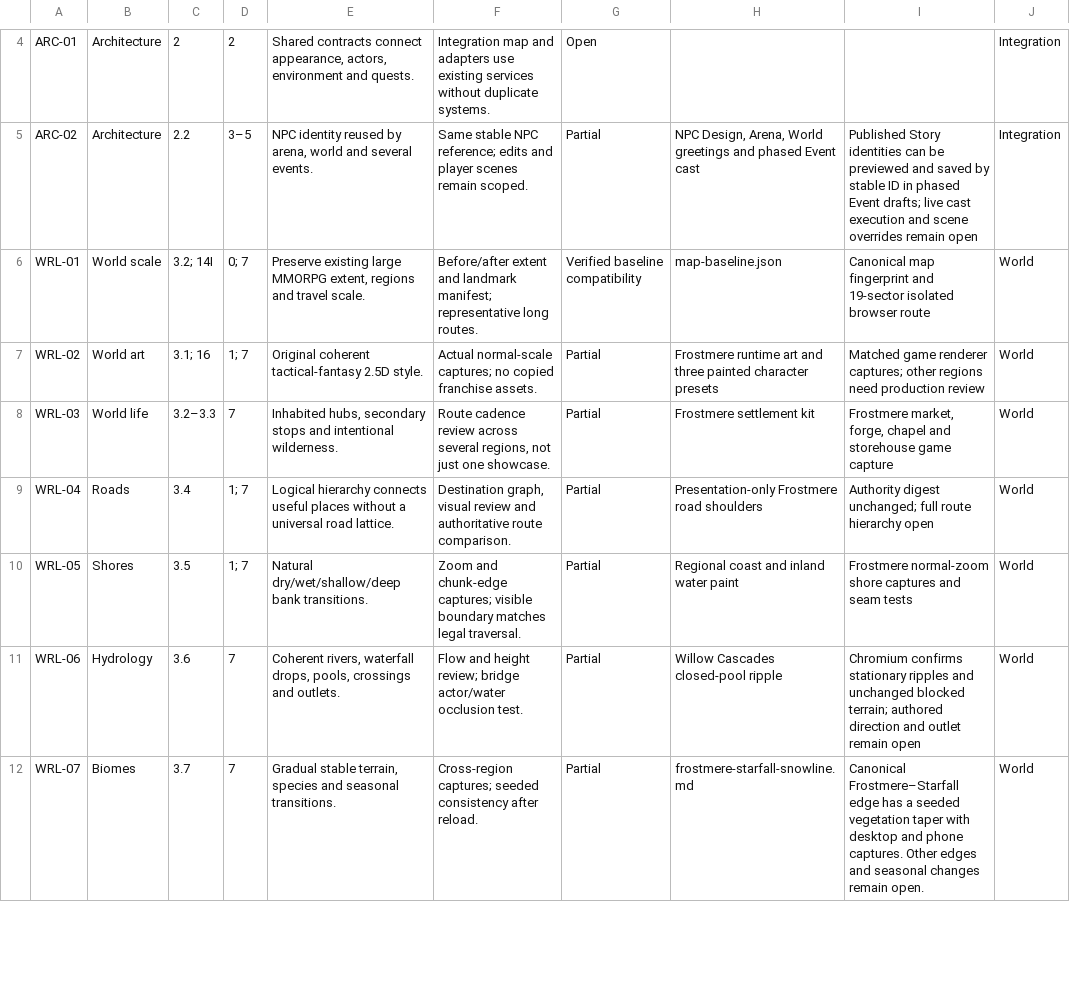
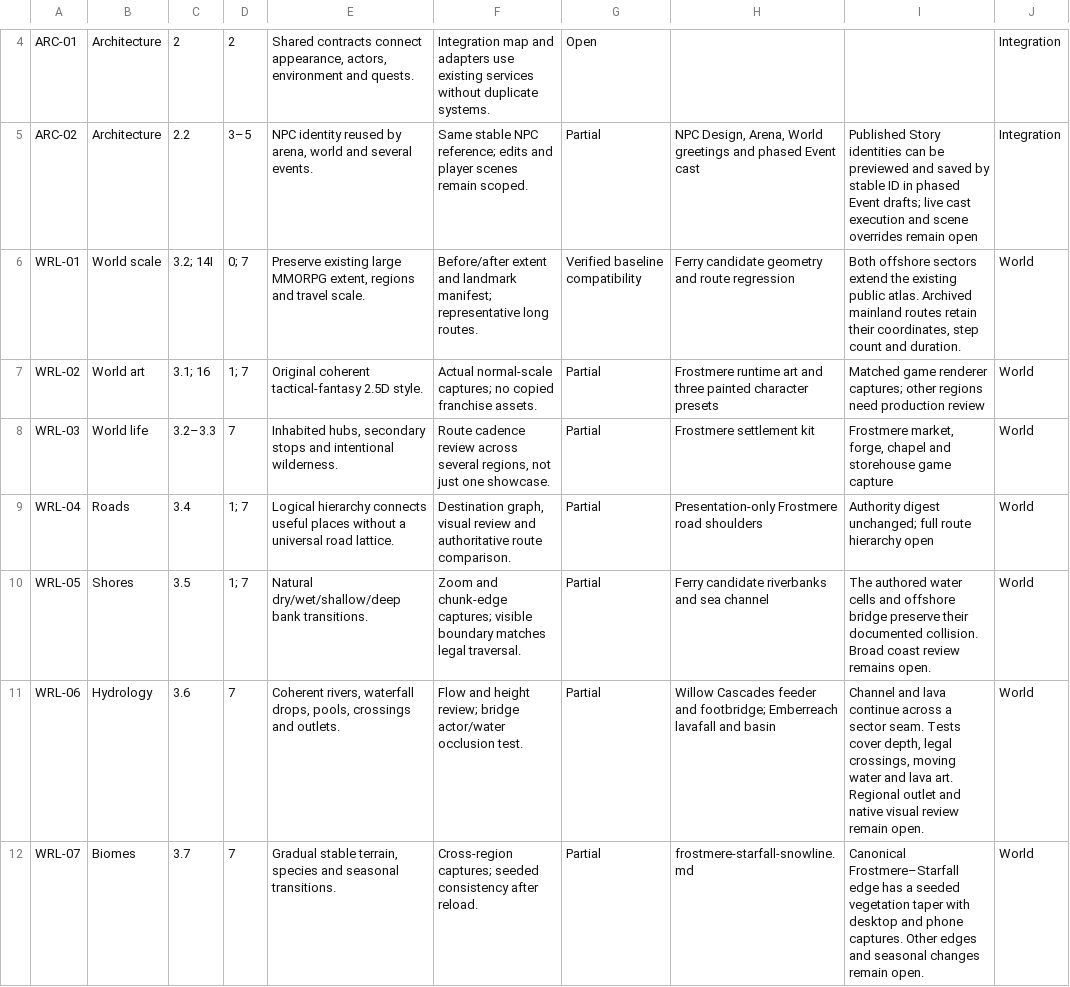
Before and after one commit to ZeiJM/Aurevane, a CSV file: docs/verification/unified-upgrade/requirements.csv, drawn as a sheet; only a part is shown, gaps mark what is left out; the diff covers the shown part only.

Commit message:
Connect map waters and add the Farwater Span and Lanternward Isle

```diff
--- a/docs/verification/unified-upgrade/requirements.csv
+++ b/docs/verification/unified-upgrade/requirements.csv
@@ -5,3 +5,3 @@ ARC-01,Architecture,2,2,"Shared contracts connect appearance, actors, environmen
 ARC-02,Architecture,2.2,3–5,"NPC identity reused by arena, world and several events.",Same stable NPC reference; edits and player scenes remain scoped.,Partial,"NPC Design, Arena, World greetings and phased Event cast",Published Story identities can be previewed and saved by stable ID in phased Event drafts; live cast execution and scene overrides remain open,Integration
-WRL-01,World scale,3.2; 14I,0; 7,"Preserve existing large MMORPG extent, regions and travel scale.",Before/after extent and landmark manifest; representative long routes.,Verified baseline compatibility,map-baseline.json,Canonical map fingerprint and 19-sector isolated browser route,World
+WRL-01,World scale,3.2; 14I,0; 7,"Preserve existing large MMORPG extent, regions and travel scale.",Before/after extent and landmark manifest; representative long routes.,Verified baseline compatibility,Ferry candidate geometry and route regression,"Both offshore sectors extend the existing public atlas. Archived mainland routes retain their coordinates, step count and duration.",World
 WRL-02,World art,3.1; 16,1; 7,Original coherent tactical-fantasy 2.5D style.,Actual normal-scale captures; no copied franchise assets.,Partial,Frostmere runtime art and three painted character presets,Matched game renderer captures; other regions need production review,World
@@ -9,4 +9,4 @@ WRL-03,World life,3.2–3.3,7,"Inhabited hubs, secondary stops and intentional w
 WRL-04,Roads,3.4,1; 7,Logical hierarchy connects useful places without a universal road lattice.,"Destination graph, visual review and authoritative route comparison.",Partial,Presentation-only Frostmere road shoulders,Authority digest unchanged; full route hierarchy open,World
-WRL-05,Shores,3.5,1; 7,Natural dry/wet/shallow/deep bank transitions.,Zoom and chunk-edge captures; visible boundary matches legal traversal.,Partial,Regional coast and inland water paint,Frostmere normal-zoom shore captures and seam tests,World
-WRL-06,Hydrology,3.6,7,"Coherent rivers, waterfall drops, pools, crossings and outlets.",Flow and height review; bridge actor/water occlusion test.,Partial,Willow Cascades closed-pool ripple,Chromium confirms stationary ripples and unchanged blocked terrain; authored direction and outlet remain open,World
+WRL-05,Shores,3.5,1; 7,Natural dry/wet/shallow/deep bank transitions.,Zoom and chunk-edge captures; visible boundary matches legal traversal.,Partial,Ferry candidate riverbanks and sea channel,The authored water cells and offshore bridge preserve their documented collision. Broad coast review remains open.,World
+WRL-06,Hydrology,3.6,7,"Coherent rivers, waterfall drops, pools, crossings and outlets.",Flow and height review; bridge actor/water occlusion test.,Partial,Willow Cascades feeder and footbridge; Emberreach lavafall and basin,"Channel and lava continue across a sector seam. Tests cover depth, legal crossings, moving water and lava art. Regional outlet and native visual review remain open.",World
 WRL-07,Biomes,3.7,7,"Gradual stable terrain, species and seasonal transitions.",Cross-region captures; seeded consistency after reload.,Partial,frostmere-starfall-snowline.md,Canonical Frostmere–Starfall edge has a seeded vegetation taper with desktop and phone captures. Other edges and seasonal changes remain open.,World
```
Also changed, not shown: 19 edited cells elsewhere in this file, 24 other files.
